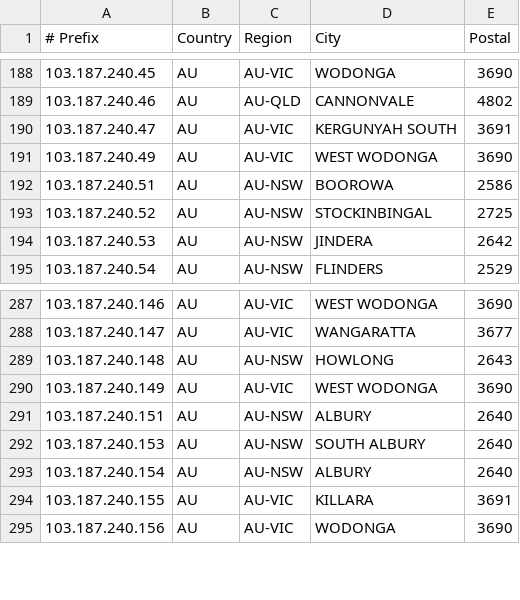
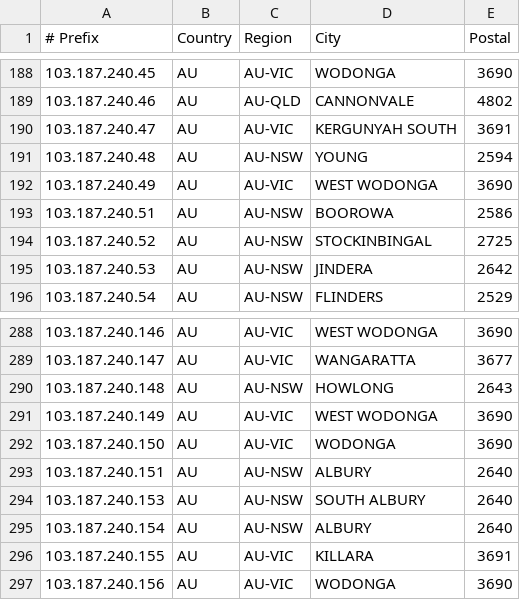
Before and after one commit to LightningIP/geofeed, a CSV file: geofeed.csv, drawn as a sheet; only a part is shown, gaps mark what is left out; the diff names each change by its address in the sheet, - before the commit and + after, or states it on an @@ line.

Commit message:
IP Address Updates

```diff
--- a/geofeed.csv
+++ b/geofeed.csv
+row 191: 103.187.240.48 | AU | AU-NSW | YOUNG | 2594
+row 292: 103.187.240.150 | AU | AU-VIC | WODONGA | 3690
```
